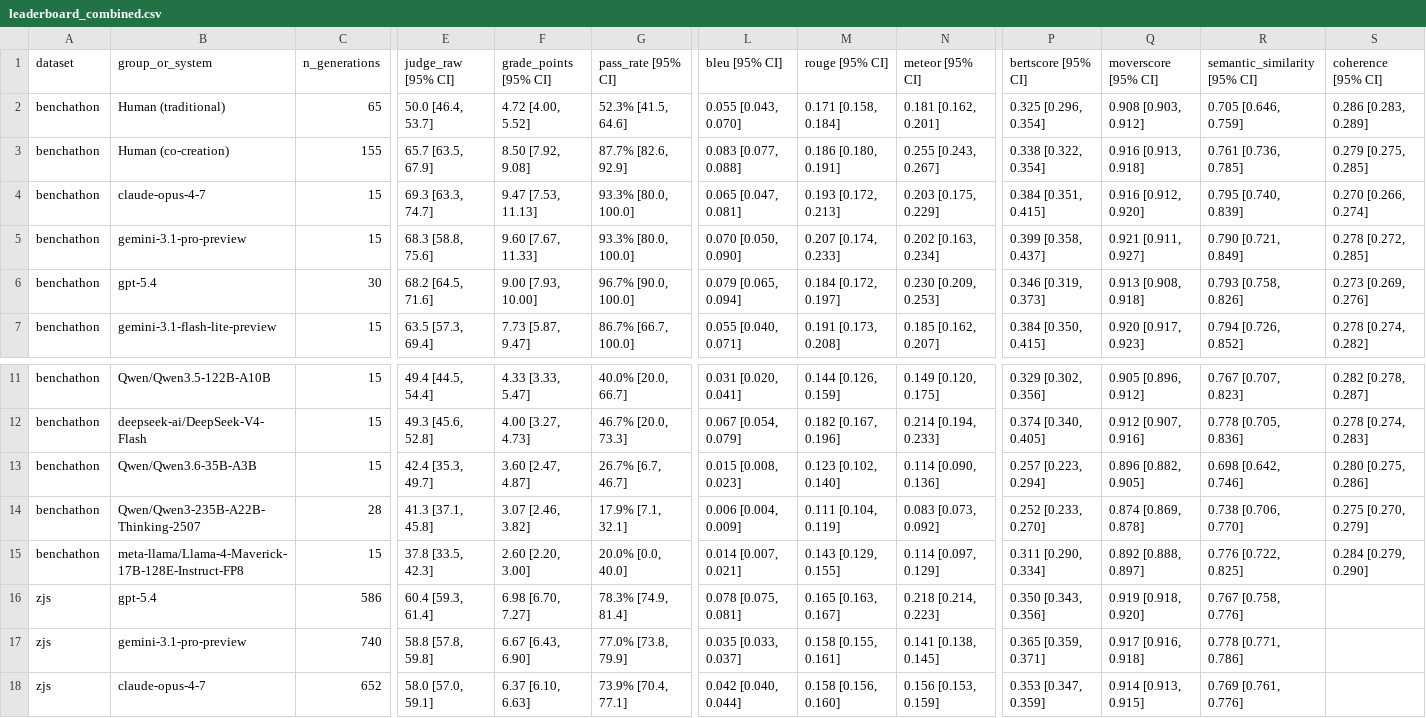
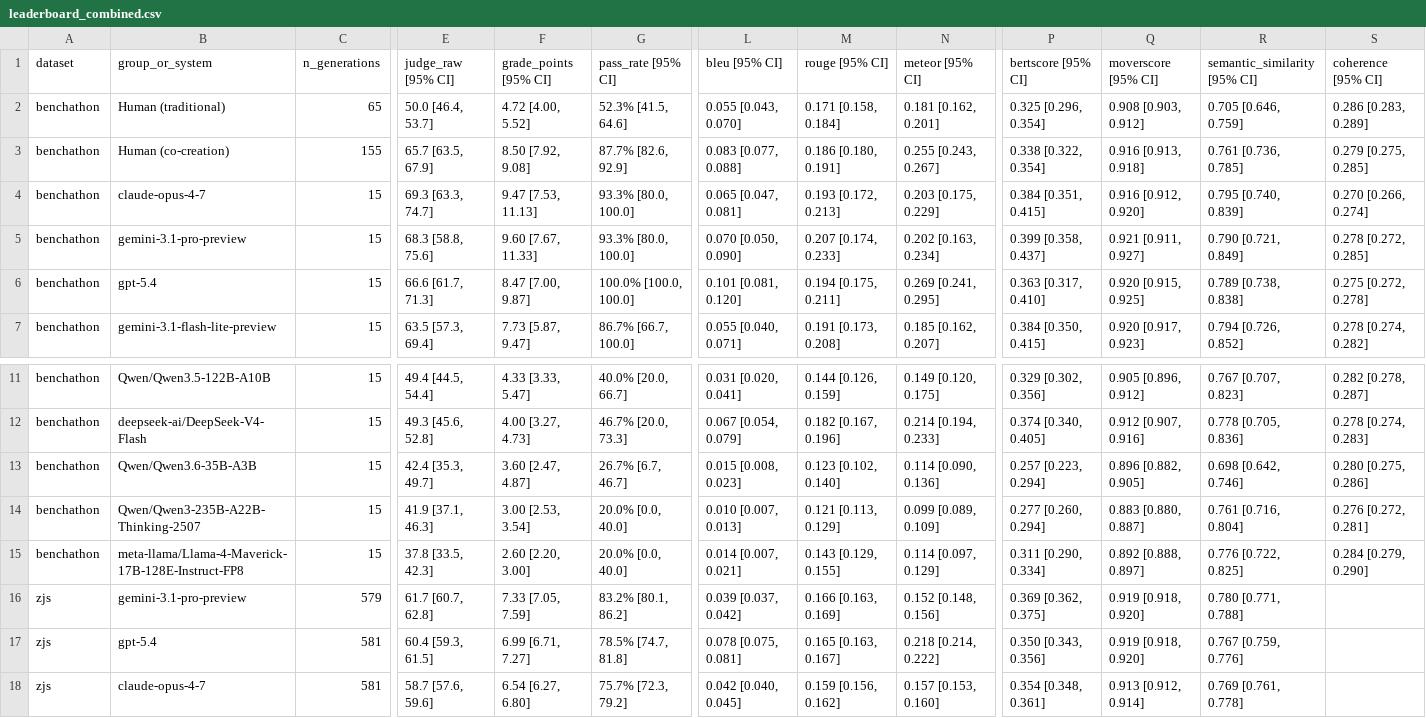
Before and after one commit to SebastianNagl/benger-platform, a CSV file: publications/Dataset_ARR/data/processed/leaderboard_combined.csv, drawn as a sheet; only a part is shown, gaps mark what is left out; removed rows and columns are numbered as before the commit, all else as after; rows hold the shown columns only; the diff covers the shown part only; the diff names each change by its address in the sheet, - before the commit and + after, or states it on an @@ line.

Commit message:
data(dataset-arr): drop superseded generations from the ZJS leaderboard
Truncated generations that were later retried stayed in the aggregation
alongside their successors, so 1,072 rows were counted twice and depressed
the ZJS scores of every model that hit a retry. scripts/_gen_dedup.py keeps
only the latest generation per (task, model) cell; every derived table,
figure and processed dataset is regenerated through it.

Gemini-Pro takes the ZJS lead as a result. The Zenodo and arXiv snapshots
still carry the old numbers and need refreshing before release.

```diff
--- a/publications/Dataset_ARR/data/processed/leaderboard_combined.csv
+++ b/publications/Dataset_ARR/data/processed/leaderboard_combined.csv
-C6 (n_generations): 30
+C6 (n_generations): 15
-E6 (judge_raw [95% CI]): 68.2 [64.5, 71.6]
+E6 (judge_raw [95% CI]): 66.6 [61.7, 71.3]
-F6 (grade_points [95% CI]): 9.00 [7.93, 10.00]
+F6 (grade_points [95% CI]): 8.47 [7.00, 9.87]
-G6 (pass_rate [95% CI]): 96.7% [90.0, 100.0]
+G6 (pass_rate [95% CI]): 100.0% [100.0, 100.0]
-L6 (bleu [95% CI]): 0.079 [0.065, 0.094]
+L6 (bleu [95% CI]): 0.101 [0.081, 0.120]
-M6 (rouge [95% CI]): 0.184 [0.172, 0.197]
+M6 (rouge [95% CI]): 0.194 [0.175, 0.211]
-N6 (meteor [95% CI]): 0.230 [0.209, 0.253]
+N6 (meteor [95% CI]): 0.269 [0.241, 0.295]
-P6 (bertscore [95% CI]): 0.346 [0.319, 0.373]
+P6 (bertscore [95% CI]): 0.363 [0.317, 0.410]
-Q6 (moverscore [95% CI]): 0.913 [0.908, 0.918]
+Q6 (moverscore [95% CI]): 0.920 [0.915, 0.925]
-R6 (semantic_similarity [95% CI]): 0.793 [0.758, 0.826]
+R6 (semantic_similarity [95% CI]): 0.789 [0.738, 0.838]
-S6 (coherence [95% CI]): 0.273 [0.269, 0.276]
+S6 (coherence [95% CI]): 0.275 [0.272, 0.278]
-C14 (n_generations): 28
+C14 (n_generations): 15
-E14 (judge_raw [95% CI]): 41.3 [37.1, 45.8]
+E14 (judge_raw [95% CI]): 41.9 [37.1, 46.3]
-F14 (grade_points [95% CI]): 3.07 [2.46, 3.82]
+F14 (grade_points [95% CI]): 3.00 [2.53, 3.54]
-G14 (pass_rate [95% CI]): 17.9% [7.1, 32.1]
+G14 (pass_rate [95% CI]): 20.0% [0.0, 40.0]
-L14 (bleu [95% CI]): 0.006 [0.004, 0.009]
+L14 (bleu [95% CI]): 0.010 [0.007, 0.013]
-M14 (rouge [95% CI]): 0.111 [0.104, 0.119]
+M14 (rouge [95% CI]): 0.121 [0.113, 0.129]
-N14 (meteor [95% CI]): 0.083 [0.073, 0.092]
+N14 (meteor [95% CI]): 0.099 [0.089, 0.109]
-P14 (bertscore [95% CI]): 0.252 [0.233, 0.270]
+P14 (bertscore [95% CI]): 0.277 [0.260, 0.294]
-Q14 (moverscore [95% CI]): 0.874 [0.869, 0.878]
+Q14 (moverscore [95% CI]): 0.883 [0.880, 0.887]
-R14 (semantic_similarity [95% CI]): 0.738 [0.706, 0.770]
+R14 (semantic_similarity [95% CI]): 0.761 [0.716, 0.804]
-S14 (coherence [95% CI]): 0.275 [0.270, 0.279]
+S14 (coherence [95% CI]): 0.276 [0.272, 0.281]
+row 16: zjs | gemini-3.1-pro-preview | 579 | 61.7 [60.7, 62.8] | 7.33 [7.05, 7.59] | 83.2% [80.1, 86.2] | 0.039 [0.037, 0.042] | 0.166 [0.163, 0.169] | 0.152 [0.148, 0.156] | 0.369 [0.362, 0.375] | 0.919 [0.918, 0.920] | 0.780 [0.771, 0.788]
-C17 (n_generations): 586
+C17 (n_generations): 581
-E17 (judge_raw [95% CI]): 60.4 [59.3, 61.4]
+E17 (judge_raw [95% CI]): 60.4 [59.3, 61.5]
-F17 (grade_points [95% CI]): 6.98 [6.70, 7.27]
+F17 (grade_points [95% CI]): 6.99 [6.71, 7.27]
-G17 (pass_rate [95% CI]): 78.3% [74.9, 81.4]
+G17 (pass_rate [95% CI]): 78.5% [74.7, 81.8]
-N17 (meteor [95% CI]): 0.218 [0.214, 0.223]
+N17 (meteor [95% CI]): 0.218 [0.214, 0.222]
-R17 (semantic_similarity [95% CI]): 0.767 [0.758, 0.776]
+R17 (semantic_similarity [95% CI]): 0.767 [0.759, 0.776]
-row 17: zjs | gemini-3.1-pro-preview | 740 | 58.8 [57.8, 59.8] | 6.67 [6.43, 6.90] | 77.0% [73.8, 79.9] | 0.035 [0.033, 0.037] | 0.158 [0.155, 0.161] | 0.141 [0.138, 0.145] | 0.365 [0.359, 0.371] | 0.917 [0.916, 0.918] | 0.778 [0.771, 0.786]
-C18 (n_generations): 652
+C18 (n_generations): 581
-E18 (judge_raw [95% CI]): 58.0 [57.0, 59.1]
+E18 (judge_raw [95% CI]): 58.7 [57.6, 59.6]
-F18 (grade_points [95% CI]): 6.37 [6.10, 6.63]
+F18 (grade_points [95% CI]): 6.54 [6.27, 6.80]
-G18 (pass_rate [95% CI]): 73.9% [70.4, 77.1]
+G18 (pass_rate [95% CI]): 75.7% [72.3, 79.2]
-L18 (bleu [95% CI]): 0.042 [0.040, 0.044]
+L18 (bleu [95% CI]): 0.042 [0.040, 0.045]
-M18 (rouge [95% CI]): 0.158 [0.156, 0.160]
+M18 (rouge [95% CI]): 0.159 [0.156, 0.162]
-N18 (meteor [95% CI]): 0.156 [0.153, 0.159]
+N18 (meteor [95% CI]): 0.157 [0.153, 0.160]
-P18 (bertscore [95% CI]): 0.353 [0.347, 0.359]
+P18 (bertscore [95% CI]): 0.354 [0.348, 0.361]
-Q18 (moverscore [95% CI]): 0.914 [0.913, 0.915]
+Q18 (moverscore [95% CI]): 0.913 [0.912, 0.914]
-R18 (semantic_similarity [95% CI]): 0.769 [0.761, 0.776]
+R18 (semantic_similarity [95% CI]): 0.769 [0.761, 0.778]
```
Also changed, not shown: 1 added row, 1 removed row and 45 edited cells elsewhere in this file, publications/Dataset_ARR/data/processed/leaderboard_benchathon.csv, publications/Dataset_ARR/data/processed/leaderboard_zjs.csv, 39 other files.
